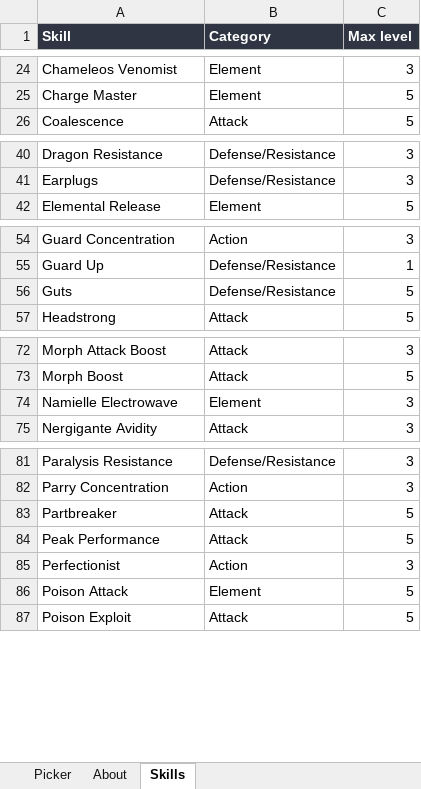
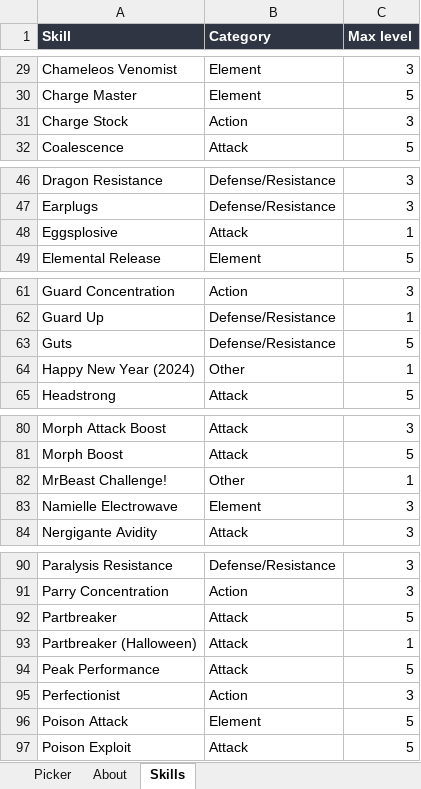
Before and after one commit to allenpluto/mhnow-db, an Excel workbook: mhnow-armour-picker.xlsx, sheet Skills, drawn as a sheet; only a part is shown, gaps mark what is left out; values as stored, in another font and other column widths than the file's, no borders; the diff covers the shown part only; the diff names each change by its address in the sheet, - before the commit and + after, or states it on an @@ line.

```diff
--- a/mhnow-armour-picker.xlsx (sheet Skills)
+++ b/mhnow-armour-picker.xlsx (sheet Skills)
+row 31: Charge Stock | Action | 3
+row 48: Eggsplosive | Attack | 1
+row 64: Happy New Year (2024) | Other | 1
+row 82: MrBeast Challenge! | Other | 1
+row 93: Partbreaker (Halloween) | Attack | 1
```
Also changed, not shown: 10 added rows elsewhere in this sheet, sheet Picker, sheet About, 2 other files.
